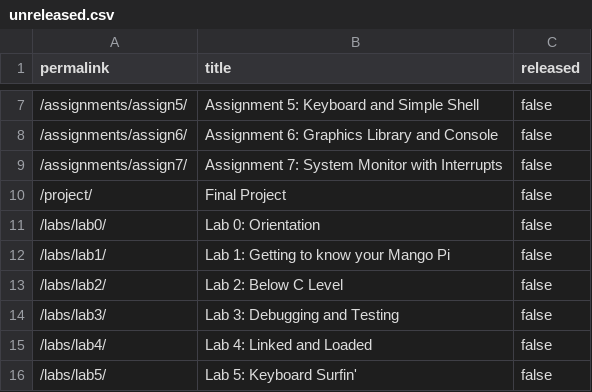
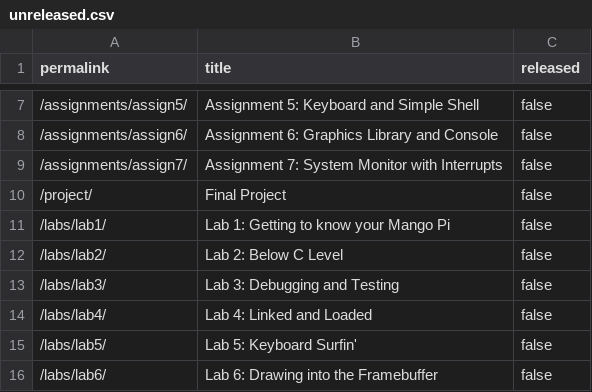
Before and after one commit to cs107e/courseware, a CSV file: _data/unreleased.csv, drawn as a sheet; only a part is shown, gaps mark what is left out; the shorter side is filled out with more unchanged rows.

Commit message:
release lab0 commit 714491d30862b307569279481c88fa86c1d14236 Author: Julie Zelenski <zelenski@users.noreply.github.com> Date:   Tue Jan 7 14:34:38 2025 -0800
    release lab0

```diff
--- a/_data/unreleased.csv
+++ b/_data/unreleased.csv
@@ -10,3 +10,2 @@ permalink,title,released
 "/project/","Final Project",false
-"/labs/lab0/","Lab 0: Orientation",false
 "/labs/lab1/","Lab 1: Getting to know your Mango Pi",false
```
Also changed, not shown: 2 other files.
